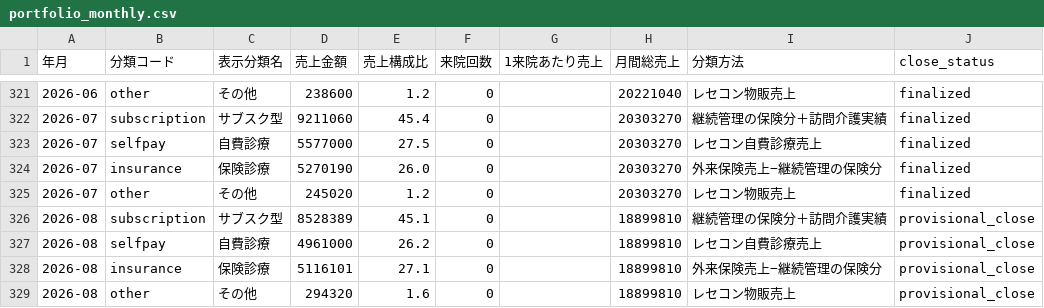
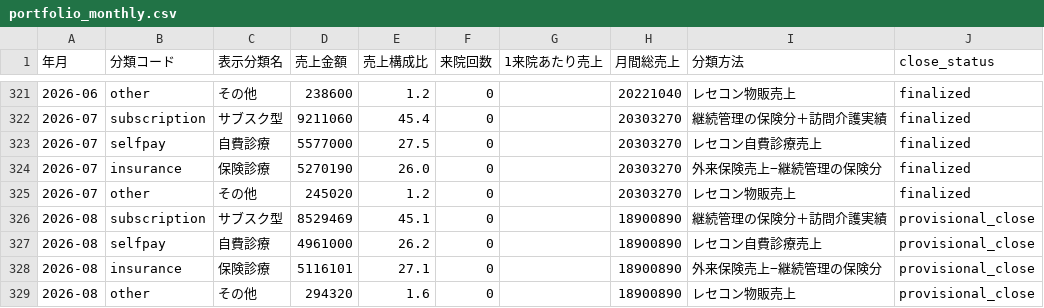
Before and after one commit to MDCJimu/mdc-forecast-viewer, a CSV file: data/history/portfolio_monthly.csv, drawn as a sheet; only a part is shown, gaps mark what is left out.

```diff
--- a/data/history/portfolio_monthly.csv
+++ b/data/history/portfolio_monthly.csv
@@ -325,5 +325,5 @@
 2026-07,other,その他,245020,1.2,0,,20303270,レセコン物販売上,finalized
-2026-08,subscription,サブスク型,8528389,45.1,0,,18899810,継続管理の保険分＋訪問介護実績,provisional_close
-2026-08,selfpay,自費診療,4961000,26.2,0,,18899810,レセコン自費診療売上,provisional_close
-2026-08,insurance,保険診療,5116101,27.1,0,,18899810,外来保険売上−継続管理の保険分,provisional_close
-2026-08,other,その他,294320,1.6,0,,18899810,レセコン物販売上,provisional_close
+2026-08,subscription,サブスク型,8529469,45.1,0,,18900890,継続管理の保険分＋訪問介護実績,provisional_close
+2026-08,selfpay,自費診療,4961000,26.2,0,,18900890,レセコン自費診療売上,provisional_close
+2026-08,insurance,保険診療,5116101,27.1,0,,18900890,外来保険売上−継続管理の保険分,provisional_close
+2026-08,other,その他,294320,1.6,0,,18900890,レセコン物販売上,provisional_close
```
Also changed, not shown: data/history/monthly_actuals.csv, 4 other files.
